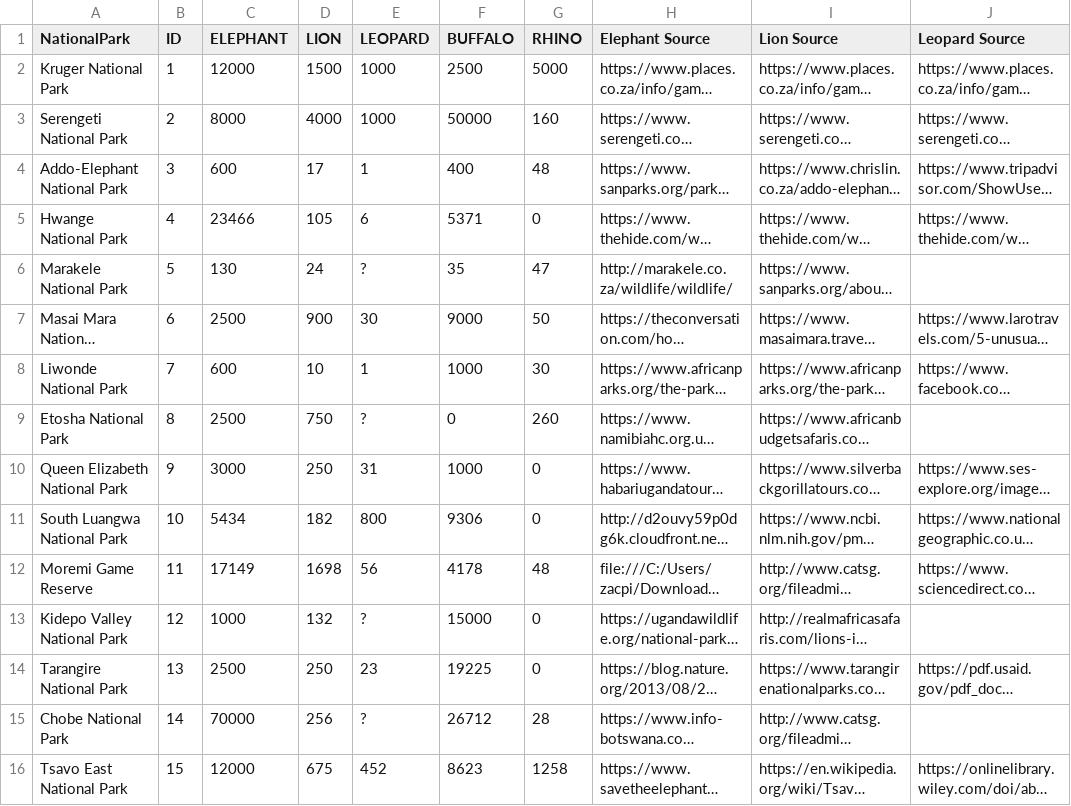
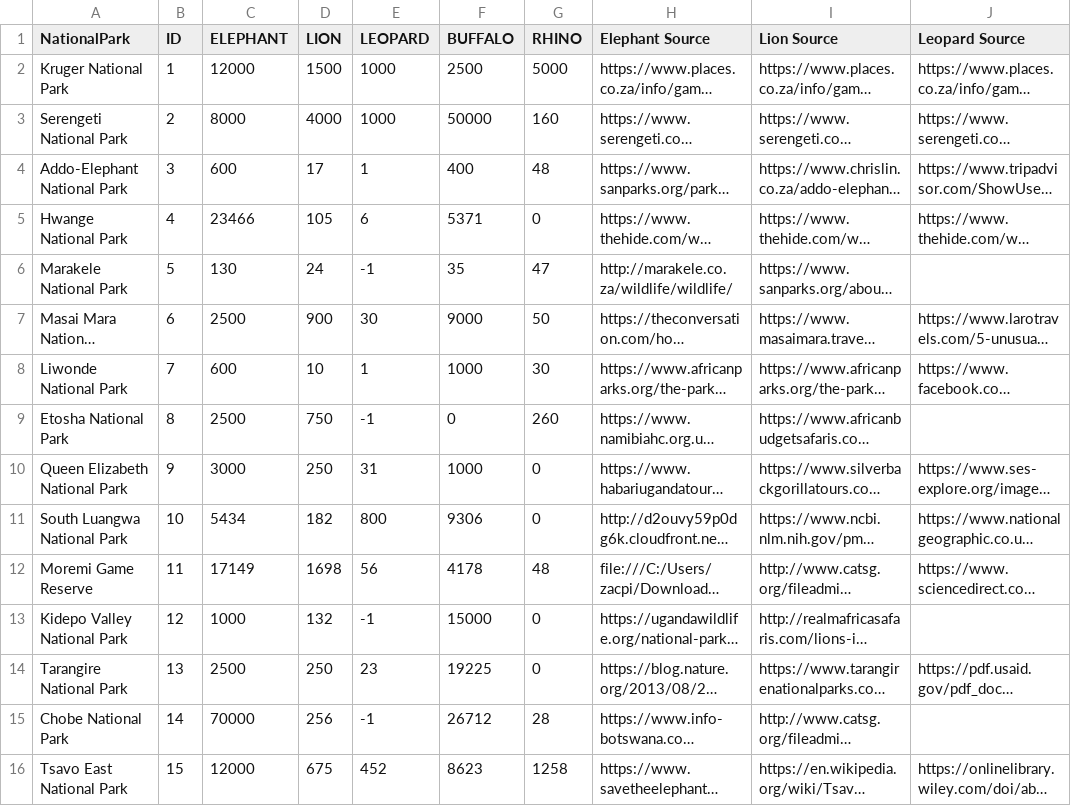
Before and after one commit to zacpinard/Unit-3, a CSV file: D3 Lab/data/African_Wildlife_Data.csv, drawn as a sheet; only a part is shown; long unchanged cells end in …; the diff names each change by its address in the sheet, - before the commit and + after, or states it on an @@ line.

```diff
--- a/D3 Lab/data/African_Wildlife_Data.csv
+++ b/D3 Lab/data/African_Wildlife_Data.csv
-E6 (LEOPARD): ?
+E6 (LEOPARD): -1
-E9 (LEOPARD): ?
+E9 (LEOPARD): -1
-E13 (LEOPARD): ?
+E13 (LEOPARD): -1
-E15 (LEOPARD): ?
+E15 (LEOPARD): -1
```
Also changed, not shown: 3 other files.
